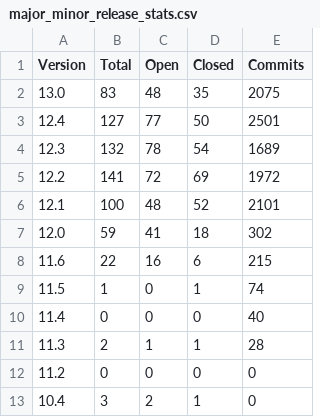
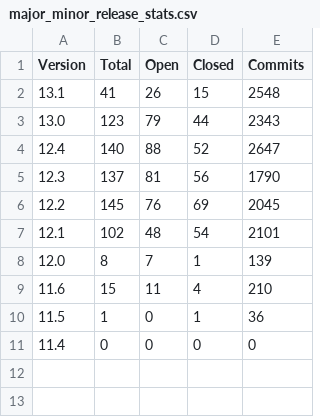
Before and after one commit to grafana/grafana-known-issues, a CSV file: reports/major_minor_release_stats.csv, drawn as a sheet.

```diff
--- a/reports/major_minor_release_stats.csv
+++ b/reports/major_minor_release_stats.csv
@@ -1,13 +1,11 @@
 Version, Total, Open, Closed, Commits
-13.0, 83, 48, 35, 2075
-12.4, 127, 77, 50, 2501
-12.3, 132, 78, 54, 1689
-12.2, 141, 72, 69, 1972
-12.1, 100, 48, 52, 2101
-12.0, 59, 41, 18, 302
-11.6, 22, 16, 6, 215
-11.5, 1, 0, 1, 74
-11.4, 0, 0, 0, 40
-11.3, 2, 1, 1, 28
-11.2, 0, 0, 0, 0
-10.4, 3, 2, 1, 0
+13.1, 41, 26, 15, 2548
+13.0, 123, 79, 44, 2343
+12.4, 140, 88, 52, 2647
+12.3, 137, 81, 56, 1790
+12.2, 145, 76, 69, 2045
+12.1, 102, 48, 54, 2101
+12.0, 8, 7, 1, 139
+11.6, 15, 11, 4, 210
+11.5, 1, 0, 1, 36
+11.4, 0, 0, 0, 0
```
Also changed, not shown: reports/release_stats.csv, reports/stats_by_major_minor_version.csv, 8 other files.
